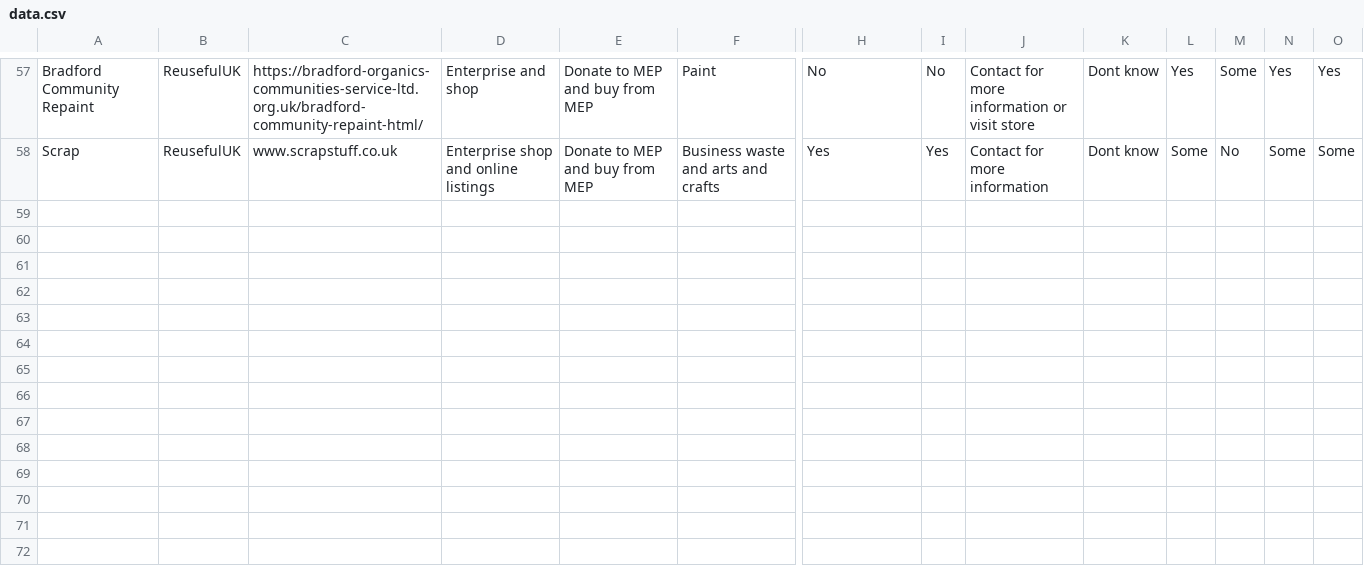
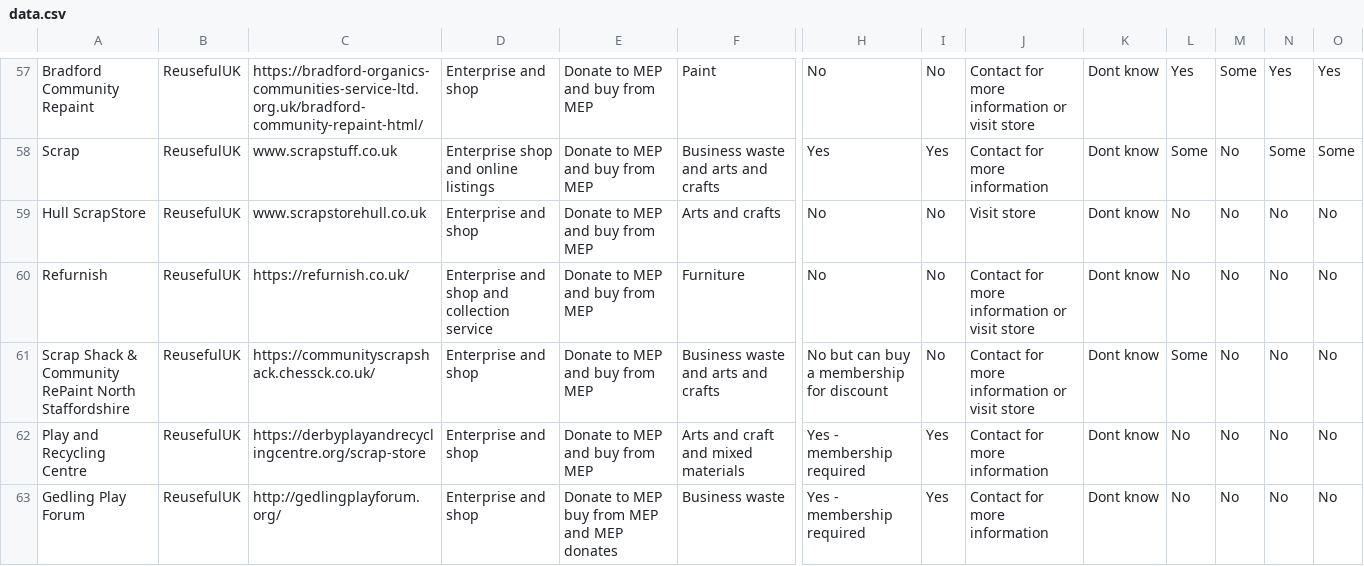
Before and after one commit to ActionSustainability/sustainabilitytool-maps, a CSV file: src/mep/data.csv, drawn as a sheet; only a part is shown, gaps mark what is left out; rows hold the shown columns only; the diff names each change by its address in the sheet, - before the commit and + after, or states it on an @@ line.

Commit message:
5 new MEPS - Hull scrapstore to gedling play forum

```diff
--- a/src/mep/data.csv
+++ b/src/mep/data.csv
+row 59: Hull ScrapStore | ReusefulUK | www.scrapstorehull.co.uk | Enterprise and shop | Donate to MEP and buy from MEP | Arts and crafts | No | No | Visit store | Dont know | No | No | No | No
+row 60: Refurnish | ReusefulUK | https://refurnish.co.uk/ | Enterprise and shop and collection service | Donate to MEP and buy from MEP | Furniture | No | No | Contact for more information or visit store | Dont know | No | No | No | No
+row 61: Scrap Shack & Community RePaint North Staffordshire | ReusefulUK | https://communityscrapshack.chessck.co.uk/ | Enterprise and shop | Donate to MEP and buy from MEP | Business waste and arts and crafts | No but can buy a membership for discount | No | Contact for more information or visit store | Dont know | Some | No | No | No
+row 62: Play and Recycling Centre | ReusefulUK | https://derbyplayandrecyclingcentre.org/scrap-store | Enterprise and shop | Donate to MEP and buy from MEP | Arts and craft and mixed materials | Yes - membership required | Yes | Contact for more information | Dont know | No | No | No | No
+row 63: Gedling Play Forum | ReusefulUK | http://gedlingplayforum.org/ | Enterprise and shop | Donate to MEP buy from MEP and MEP donates | Business waste | Yes - membership required | Yes | Contact for more information | Dont know | No | No | No | No
```
